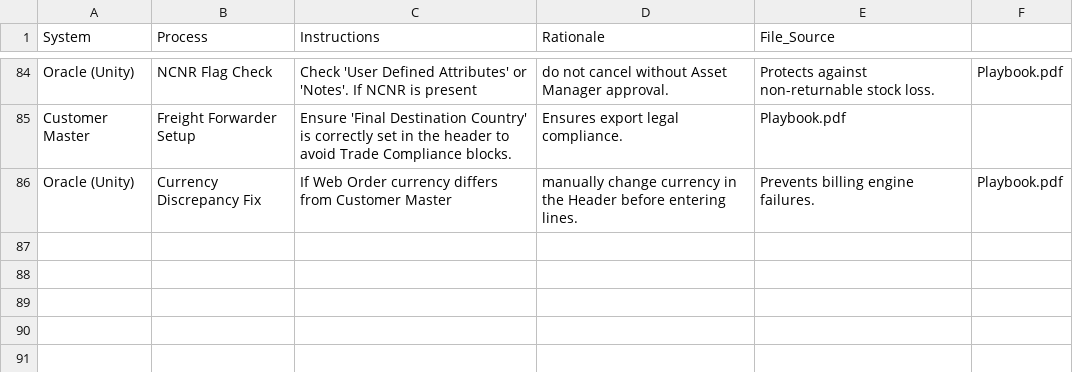
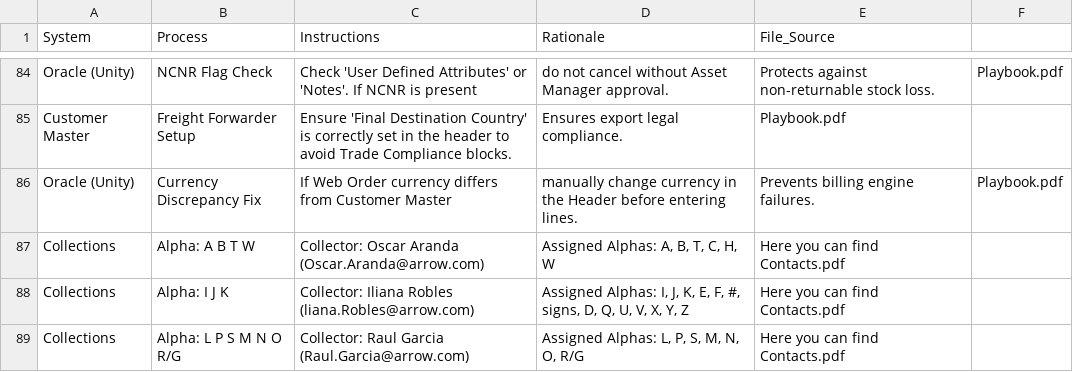
Before and after one commit to yahyaouarach1999-creator/requirements.txt, a CSV file: data.csv, drawn as a sheet; only a part is shown, gaps mark what is left out.

Commit message:
Add collections data for alpha assignments
Added new collections data with assigned alphas and collectors.

```diff
--- a/data.csv
+++ b/data.csv
@@ -86 +86,4 @@ Customer Master,Freight Forwarder Setup,Ensure 'Final Destination Country' is co
 Oracle (Unity),Currency Discrepancy Fix,If Web Order currency differs from Customer Master, manually change currency in the Header before entering lines.,Prevents billing engine failures.,Playbook.pdf
+Collections,Alpha: A B T W,Collector: Oscar Aranda (Oscar.Aranda@arrow.com),"Assigned Alphas: A, B, T, C, H, W",Here you can find Contacts.pdf
+Collections,Alpha: I J K,Collector: Iliana Robles (liana.Robles@arrow.com),"Assigned Alphas: I, J, K, E, F, #, signs, D, Q, U, V, X, Y, Z",Here you can find Contacts.pdf
+Collections,Alpha: L P S M N O R/G,Collector: Raul Garcia (Raul.Garcia@arrow.com),"Assigned Alphas: L, P, S, M, N, O, R/G",Here you can find Contacts.pdf
```
